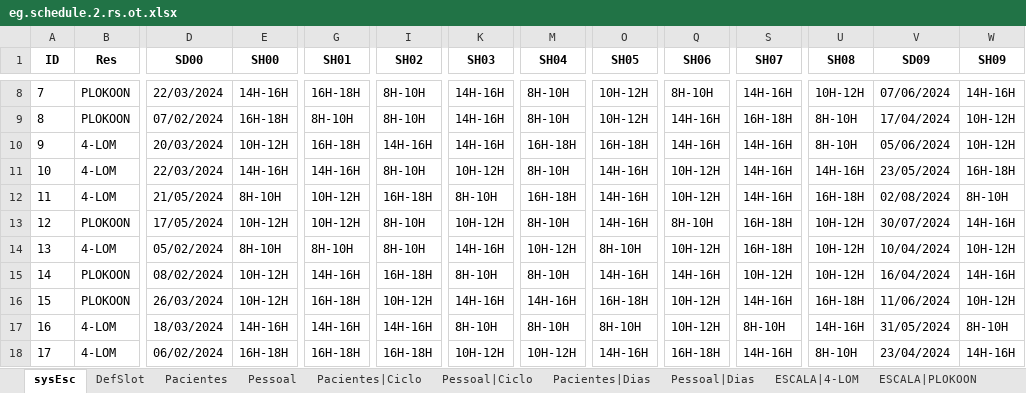
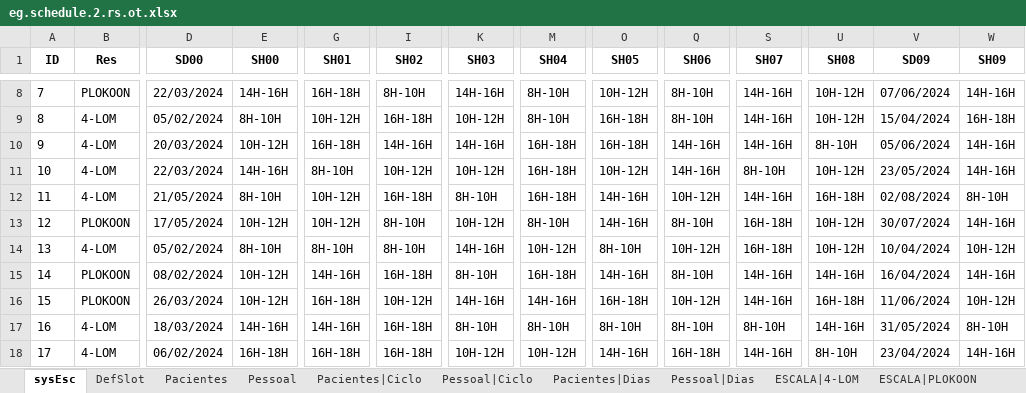
Before and after one commit to rguirs/physiotherapyPatientScheduling, an Excel workbook: examplesBR/eg.schedule.2.rs.ot.xlsx, sheet sysEsc, drawn as a sheet; only a part is shown, gaps mark what is left out; values as stored, in another font and other column widths than the file's, no borders; the diff covers the shown part only; the diff names each change by its address in the sheet, - before the commit and + after, or states it on an @@ line.

```diff
--- a/examplesBR/eg.schedule.2.rs.ot.xlsx (sheet sysEsc)
+++ b/examplesBR/eg.schedule.2.rs.ot.xlsx (sheet sysEsc)
-B9 (Res): PLOKOON
+B9 (Res): 4-LOM
-D9 (SD00): 07/02/2024
+D9 (SD00): 05/02/2024
-E9 (SH00): 16H-18H
+E9 (SH00): 8H-10H
-G9 (SH01): 8H-10H
+G9 (SH01): 10H-12H
-I9 (SH02): 8H-10H
+I9 (SH02): 16H-18H
-K9 (SH03): 14H-16H
+K9 (SH03): 10H-12H
-O9 (SH05): 10H-12H
+O9 (SH05): 16H-18H
-Q9 (SH06): 14H-16H
+Q9 (SH06): 8H-10H
-S9 (SH07): 16H-18H
+S9 (SH07): 14H-16H
-U9 (SH08): 8H-10H
+U9 (SH08): 10H-12H
-V9 (SD09): 17/04/2024
+V9 (SD09): 15/04/2024
-W9 (SH09): 10H-12H
+W9 (SH09): 16H-18H
-W10 (SH09): 10H-12H
+W10 (SH09): 14H-16H
-G11 (SH01): 14H-16H
+G11 (SH01): 8H-10H
-I11 (SH02): 8H-10H
+I11 (SH02): 10H-12H
-M11 (SH04): 8H-10H
+M11 (SH04): 16H-18H
-O11 (SH05): 14H-16H
+O11 (SH05): 10H-12H
-Q11 (SH06): 10H-12H
+Q11 (SH06): 14H-16H
-S11 (SH07): 14H-16H
+S11 (SH07): 8H-10H
-U11 (SH08): 14H-16H
+U11 (SH08): 10H-12H
-W11 (SH09): 16H-18H
+W11 (SH09): 14H-16H
-M15 (SH04): 8H-10H
+M15 (SH04): 16H-18H
-Q15 (SH06): 14H-16H
+Q15 (SH06): 8H-10H
-S15 (SH07): 10H-12H
+S15 (SH07): 14H-16H
-U15 (SH08): 10H-12H
+U15 (SH08): 14H-16H
-I17 (SH02): 14H-16H
+I17 (SH02): 16H-18H
-Q17 (SH06): 10H-12H
+Q17 (SH06): 8H-10H
```
Also changed, not shown: 102 edited cells elsewhere in this sheet, sheet Escala, sheet Pacientes, sheet ESCALA|TRILLASUDURI, sheet ESCALA|4-LOM, sheet ESCALA|PLOKOON, 5 other files.
